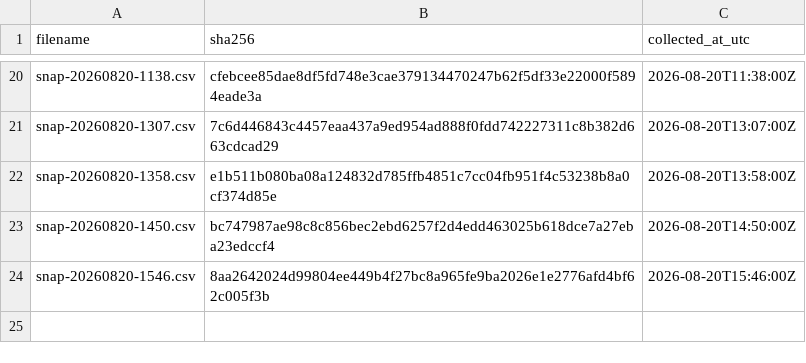
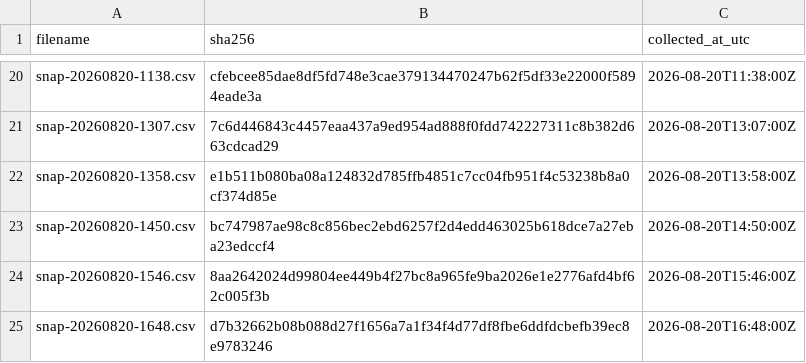
Before and after one commit to twill3c/hodo-hangenki, a CSV file: data/ledger.csv, drawn as a sheet; only a part is shown, gaps mark what is left out; the diff names each change by its address in the sheet, - before the commit and + after, or states it on an @@ line.

```diff
--- a/data/ledger.csv
+++ b/data/ledger.csv
+row 25: snap-20260820-1648.csv | d7b32662b08b088d27f1656a7a1f34f4d77df8fbe6ddfdcbefb39ec8e9783246 | 2026-08-20T16:48:00Z
```
Also changed, not shown: data/processed/lifetimes.csv, 32 other files.
